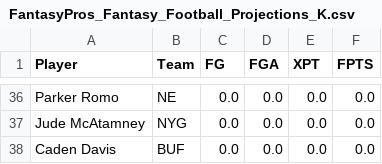
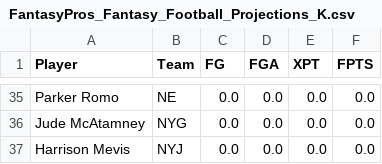
Before and after one commit to jrohan-16/FFDraftOpt, a CSV file: data/FantasyPros_Fantasy_Football_Projections_K.csv, drawn as a sheet; only a part is shown, gaps mark what is left out; the diff covers the shown part only.

```diff
--- a/data/FantasyPros_Fantasy_Football_Projections_K.csv
+++ b/data/FantasyPros_Fantasy_Football_Projections_K.csv
@@ -37,2 +36,2 @@
 "Jude McAtamney","NYG","0.0","0.0","0.0","0.0"
-"Caden Davis","BUF","0.0","0.0","0.0","0.0"
+"Harrison Mevis","NYJ","0.0","0.0","0.0","0.0"
```
Also changed, not shown: 2 added rows, 3 removed rows and 25 edited cells elsewhere in this file, data/FantasyPros_Fantasy_Football_Projections_DST.csv, data/FantasyPros_Fantasy_Football_Projections_FLX.csv, 10 other files.
